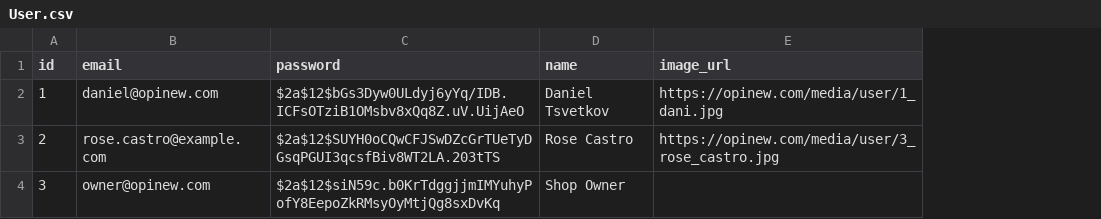
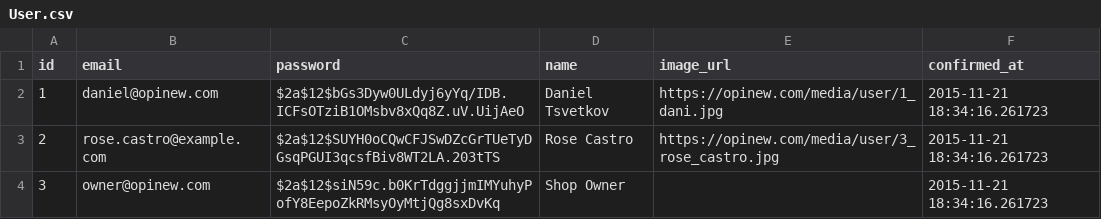
Before and after one commit to hungtrungthinh/opinew, a CSV file: install/db/testing/User.csv, drawn as a sheet; the diff names each change by its address in the sheet, - before the commit and + after, or states it on an @@ line.

Commit message:
user confirm

```diff
--- a/install/db/testing/User.csv
+++ b/install/db/testing/User.csv
+column F (confirmed_at), rows 2-4: all 2015-11-21 18:34:16.261723
```
Also changed, not shown: install/db/testing/UserLegacy.csv, 12 other files.
